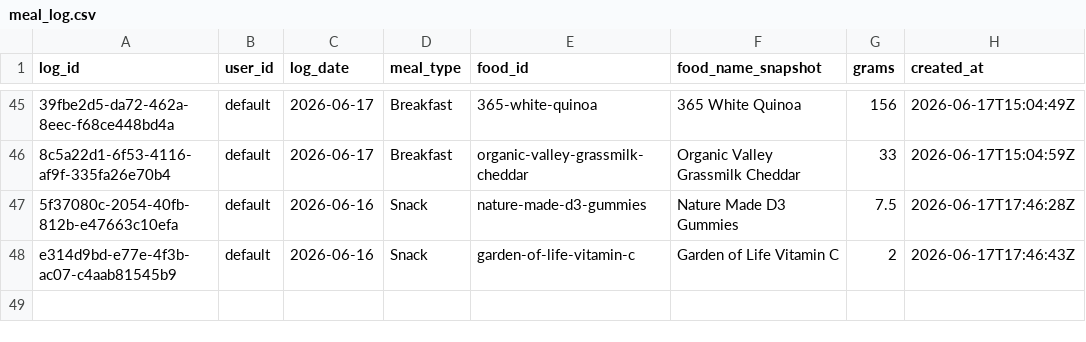
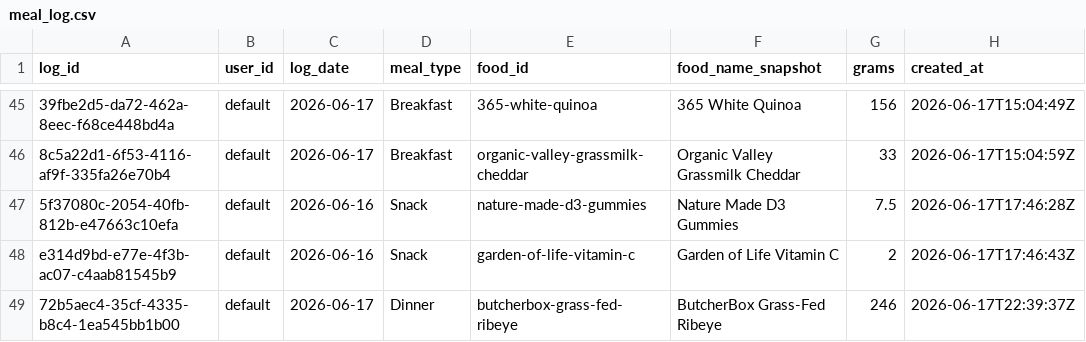
Before and after one commit to auckiefenstermacher19-cmd/MyFitnessClone, a CSV file: meal_log.csv, drawn as a sheet; only a part is shown, gaps mark what is left out; the diff names each change by its address in the sheet, - before the commit and + after, or states it on an @@ line.

Commit message:
log: ButcherBox Grass-Fed Ribeye 246g 2026-06-17 Dinner

```diff
--- a/meal_log.csv
+++ b/meal_log.csv
+row 49: 72b5aec4-35cf-4335-b8c4-1ea545bb1b00 | default | 2026-06-17 | Dinner | butcherbox-grass-fed-ribeye | ButcherBox Grass-Fed Ribeye | 246 | 2026-06-17T22:39:37Z
```
